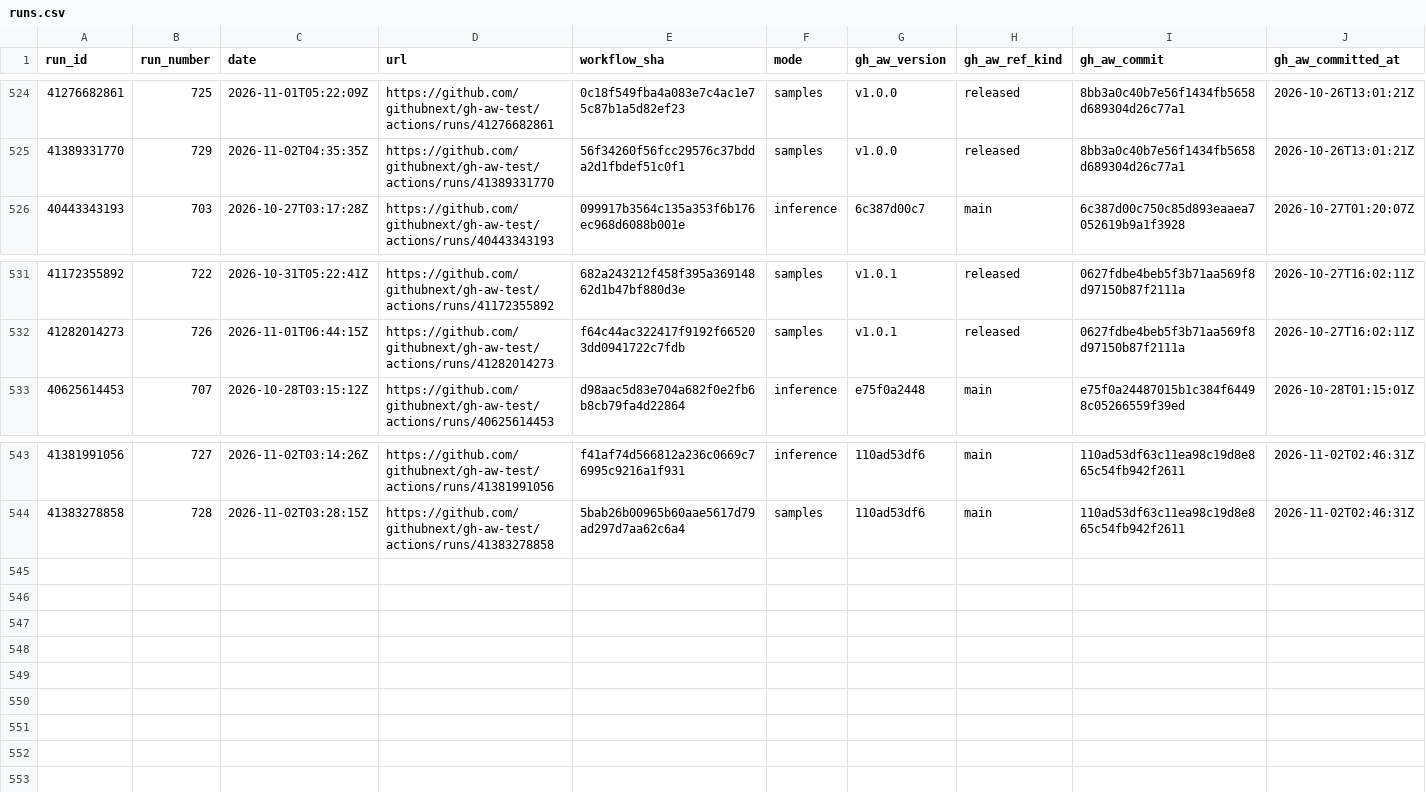
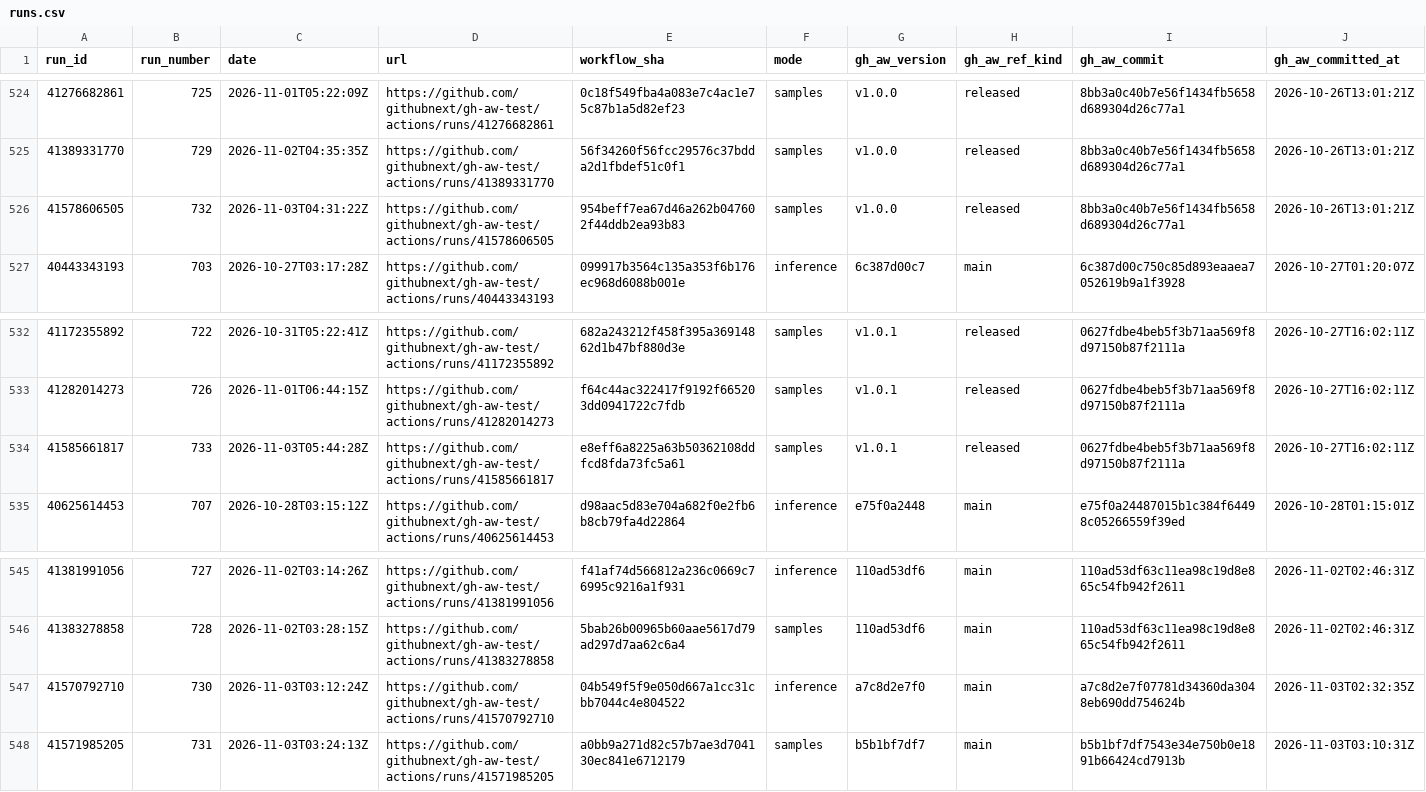
Before and after one commit to githubnext/gh-aw-test, a CSV file: workflow-history-report/runs.csv, drawn as a sheet; only a part is shown, gaps mark what is left out; rows hold the shown columns only; the diff names each change by its address in the sheet, - before the commit and + after, or states it on an @@ line.

```diff
--- a/workflow-history-report/runs.csv
+++ b/workflow-history-report/runs.csv
+row 526: 41578606505 | 732 | 2026-11-03T04:31:22Z | https://github.com/githubnext/gh-aw-test/actions/runs/41578606505 | 954beff7ea67d46a262b047602f44ddb2ea93b83 | samples | v1.0.0 | released | 8bb3a0c40b7e56f1434fb5658d689304d26c77a1 | 2026-10-26T13:01:21Z
+row 534: 41585661817 | 733 | 2026-11-03T05:44:28Z | https://github.com/githubnext/gh-aw-test/actions/runs/41585661817 | e8eff6a8225a63b50362108ddfcd8fda73fc5a61 | samples | v1.0.1 | released | 0627fdbe4beb5f3b71aa569f8d97150b87f2111a | 2026-10-27T16:02:11Z
+row 547: 41570792710 | 730 | 2026-11-03T03:12:24Z | https://github.com/githubnext/gh-aw-test/actions/runs/41570792710 | 04b549f5f9e050d667a1cc31cbb7044c4e804522 | inference | a7c8d2e7f0 | main | a7c8d2e7f07781d34360da3048eb690dd754624b | 2026-11-03T02:32:35Z
+row 548: 41571985205 | 731 | 2026-11-03T03:24:13Z | https://github.com/githubnext/gh-aw-test/actions/runs/41571985205 | a0bb9a271d82c57b7ae3d704130ec841e6712179 | samples | b5b1bf7df7 | main | b5b1bf7df7543e34e750b0e1891b66424cd7913b | 2026-11-03T03:10:31Z
```
Also changed, not shown: 17 other files.
